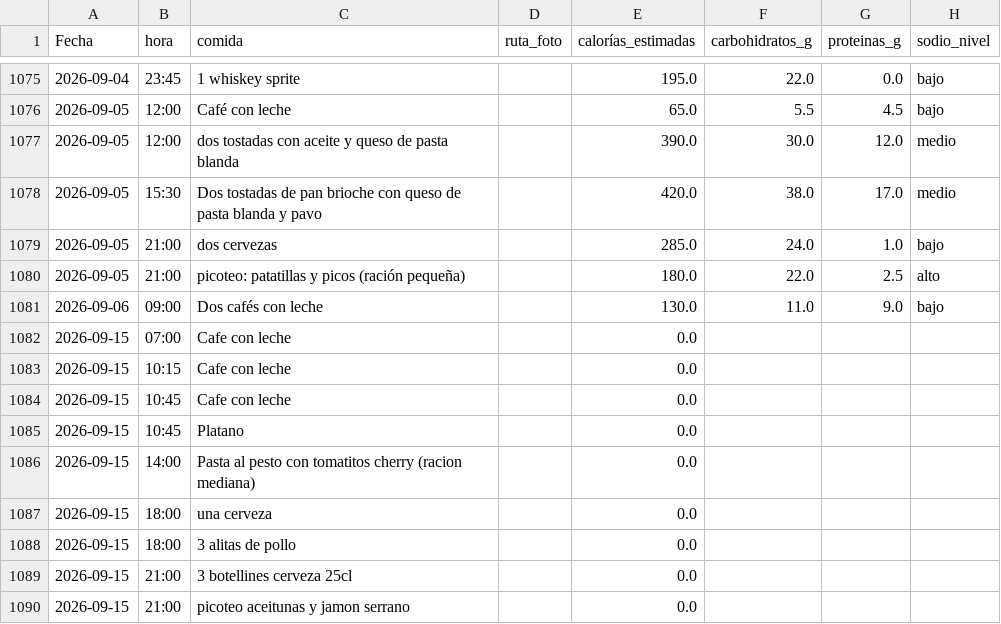
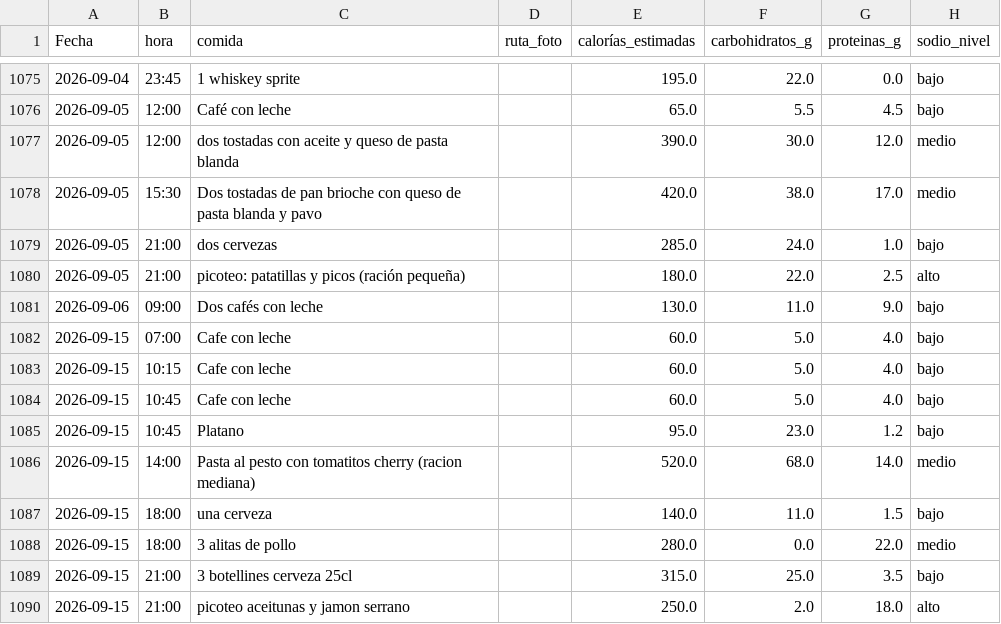
Before and after one commit to teresamattil/registro_salud, a CSV file: comidas.csv, drawn as a sheet; only a part is shown, gaps mark what is left out.

Commit message:
Estimar calorías y macros

```diff
--- a/comidas.csv
+++ b/comidas.csv
@@ -1081,10 +1081,10 @@ Fecha,hora,comida,ruta_foto,calorías_estimadas,carbohidratos_g,proteinas_g,sodi
 2026-09-06,09:00,Dos cafés con leche,,130.0,11.0,9.0,bajo
-2026-09-15,07:00,Cafe con leche,,0.0,,,
-2026-09-15,10:15,Cafe con leche,,0.0,,,
-2026-09-15,10:45,Cafe con leche,,0.0,,,
-2026-09-15,10:45,Platano,,0.0,,,
-2026-09-15,14:00,Pasta al pesto con tomatitos cherry (racion mediana),,0.0,,,
-2026-09-15,18:00,una cerveza,,0.0,,,
-2026-09-15,18:00,3 alitas de pollo,,0.0,,,
-2026-09-15,21:00,3 botellines cerveza 25cl,,0.0,,,
-2026-09-15,21:00,picoteo aceitunas y jamon serrano,,0.0,,,
+2026-09-15,07:00,Cafe con leche,,60.0,5.0,4.0,bajo
+2026-09-15,10:15,Cafe con leche,,60.0,5.0,4.0,bajo
+2026-09-15,10:45,Cafe con leche,,60.0,5.0,4.0,bajo
+2026-09-15,10:45,Platano,,95.0,23.0,1.2,bajo
+2026-09-15,14:00,Pasta al pesto con tomatitos cherry (racion mediana),,520.0,68.0,14.0,medio
+2026-09-15,18:00,una cerveza,,140.0,11.0,1.5,bajo
+2026-09-15,18:00,3 alitas de pollo,,280.0,0.0,22.0,medio
+2026-09-15,21:00,3 botellines cerveza 25cl,,315.0,25.0,3.5,bajo
+2026-09-15,21:00,picoteo aceitunas y jamon serrano,,250.0,2.0,18.0,alto
```
